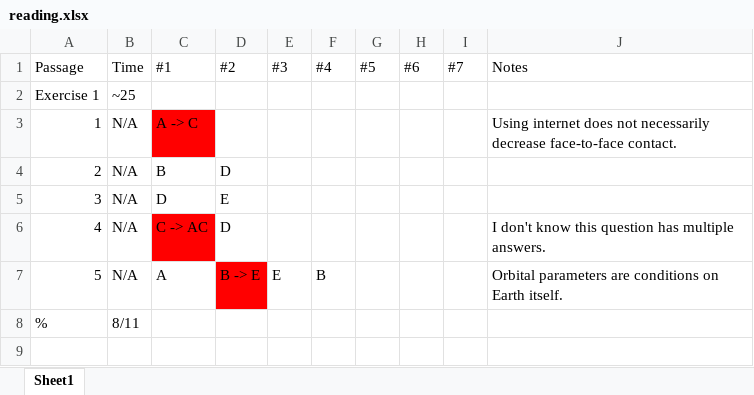
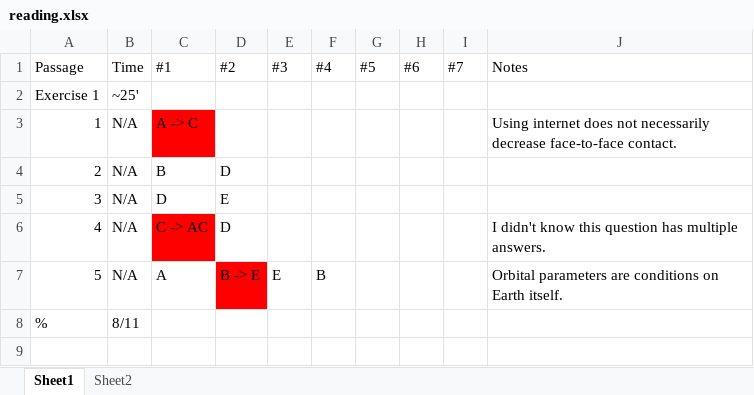
Before and after one commit to yuchong-pan/gre-prep, an Excel workbook: reading.xlsx, sheet Sheet1, drawn as a sheet; only a part is shown; values as stored, in another font and other column widths than the file's, no borders; the diff covers the shown part only; the diff names each change by its address in the sheet, - before the commit and + after, or states it on an @@ line.

```diff
--- a/reading.xlsx (sheet Sheet1)
+++ b/reading.xlsx (sheet Sheet1)
+sheet tab: Sheet2
-B2: ~25
+B2: ~25'
-J6: I don't know this…
+J6: I didn't know this…
```
Also changed, not shown: 30 added rows elsewhere in this sheet.
